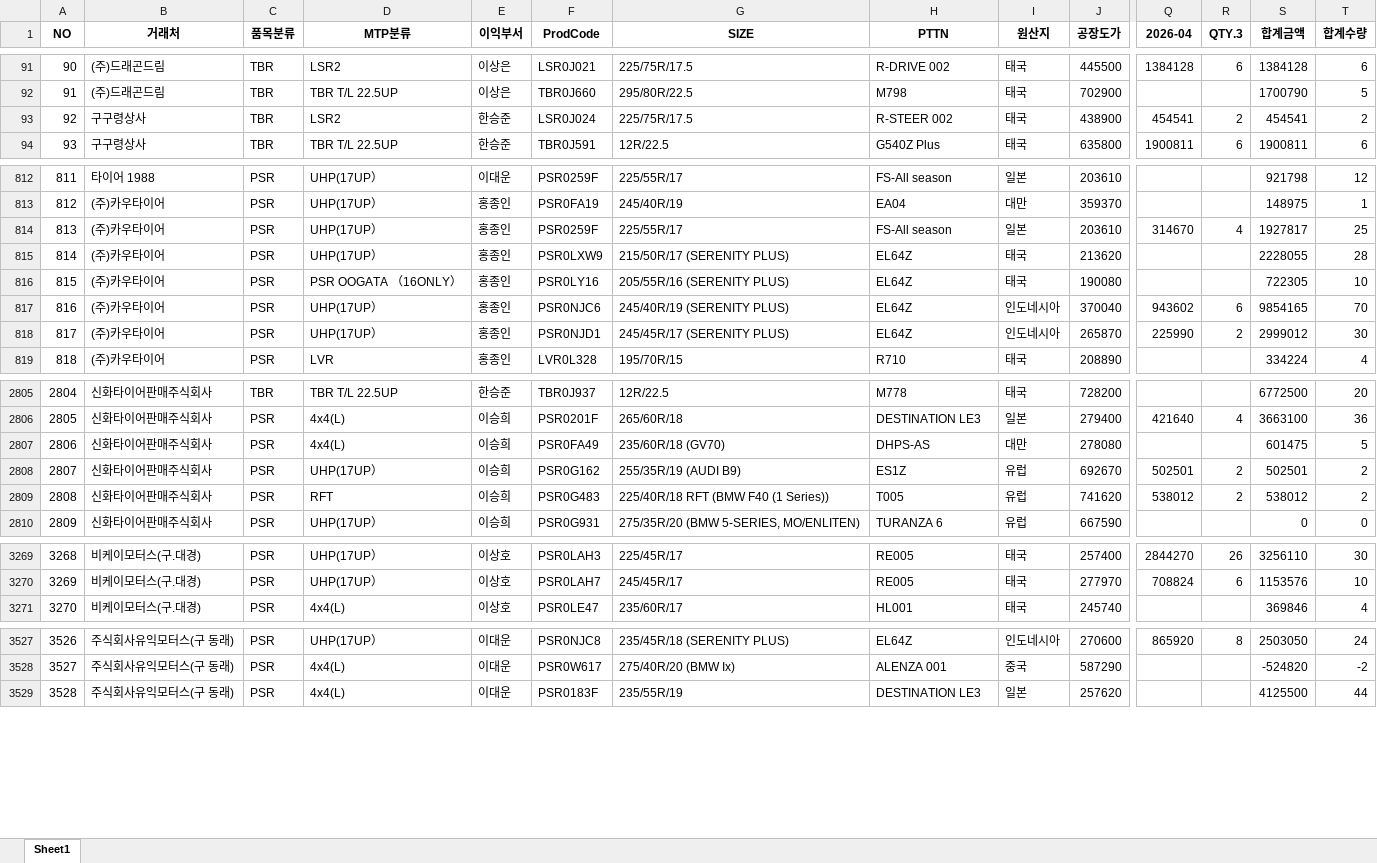
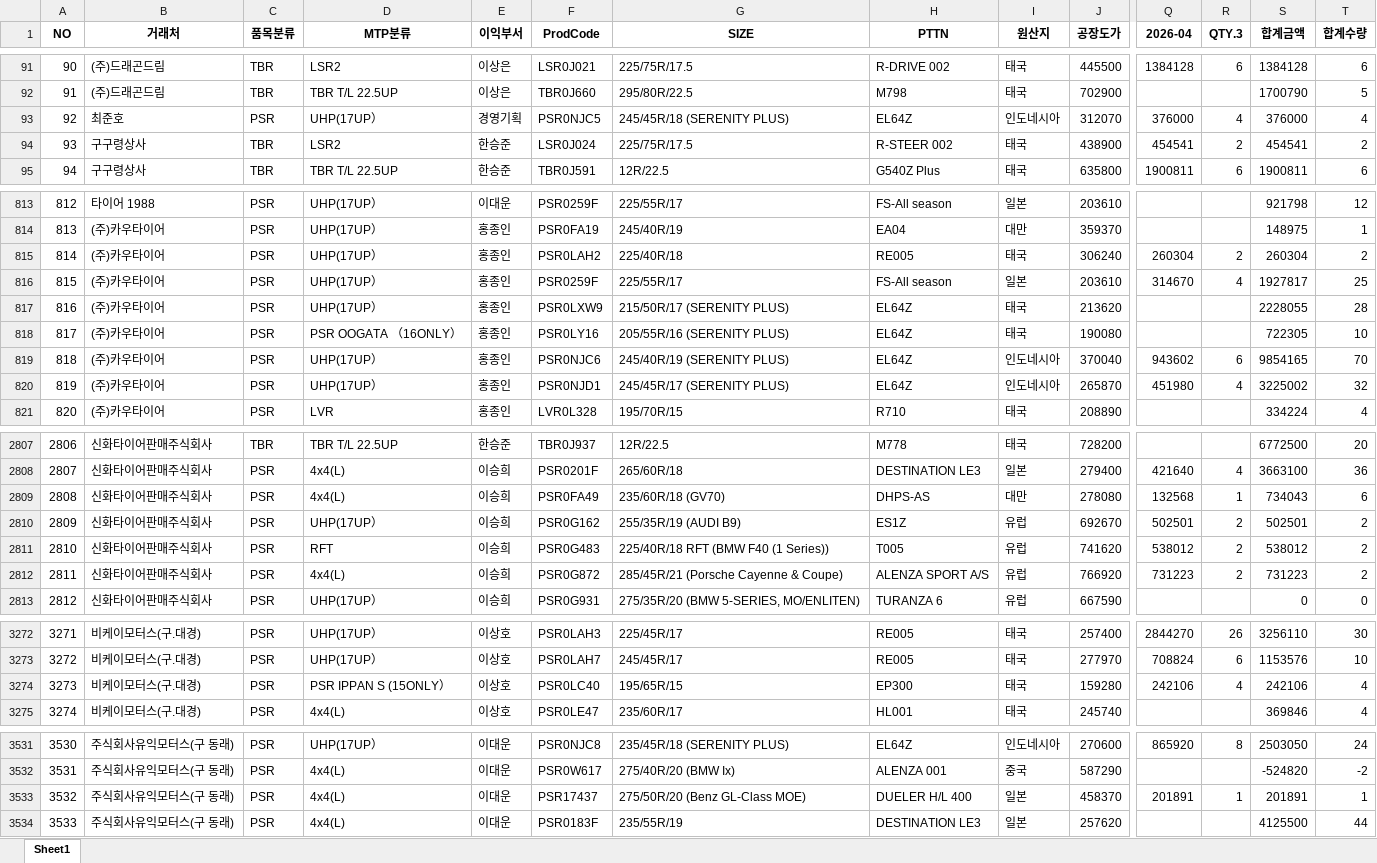
Before and after one commit to jeongkihyun25-arch/sales, an Excel workbook: current_sales.xlsx, sheet Sheet1, drawn as a sheet; only a part is shown, gaps mark what is left out; values as stored, in another font and other column widths than the file's, no borders; addresses are those after the commit; rows hold the shown columns only; the diff covers the shown part only; the diff names each change by its address in the sheet, - before the commit and + after, or states it on an @@ line.

```diff
--- a/current_sales.xlsx (sheet Sheet1)
+++ b/current_sales.xlsx (sheet Sheet1)
+row 93: 92 | 최준호 | PSR | UHP(17UP） | 경영기획 | PSR0NJC5 | 245/45R/18 (SERENITY PLUS) | EL64Z | 인도네시아 | 312070 | 376000 | 4 | 376000 | 4
@@ column A (NO) renumbered from row 94 down @@
+row 815: 814 | (주)카우타이어 | PSR | UHP(17UP） | 홍종인 | PSR0LAH2 | 225/40R/18 | RE005 | 태국 | 306240 | 260304 | 2 | 260304 | 2
-Q820 (2026-04): 225990
+Q820 (2026-04): 451980
-R820 (QTY.3): 2
+R820 (QTY.3): 4
-S820 (합계금액): 2999012
+S820 (합계금액): 3225002
-T820 (합계수량): 30
+T820 (합계수량): 32
-Q2809 (2026-04): (empty)
+Q2809 (2026-04): 132568
-R2809 (QTY.3): (empty)
+R2809 (QTY.3): 1
-S2809 (합계금액): 601475
+S2809 (합계금액): 734043
-T2809 (합계수량): 5
+T2809 (합계수량): 6
+row 2812: 2811 | 신화타이어판매주식회사 | PSR | 4x4(L) | 이승희 | PSR0G872 | 285/45R/21 (Porsche Cayenne & Coupe) | ALENZA SPORT A/S | 유럽 | 766920 | 731223 | 2 | 731223 | 2
+row 3274: 3273 | 비케이모터스(구.대경) | PSR | PSR IPPAN S (15ONLY） | 이상호 | PSR0LC40 | 195/65R/15 | EP300 | 태국 | 159280 | 242106 | 4 | 242106 | 4
+row 3533: 3532 | 주식회사유익모터스(구 동래) | PSR | 4x4(L) | 이대운 | PSR17437 | 275/50R/20 (Benz GL-Class MOE) | DUELER H/L 400 | 일본 | 458370 | 201891 | 1 | 201891 | 1
```
Also changed, not shown: 10 added rows, 10 moved rows and 138 edited cells elsewhere in this sheet.
